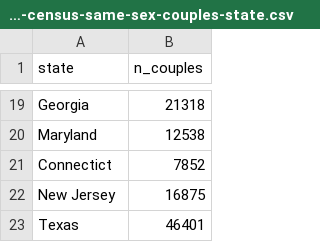
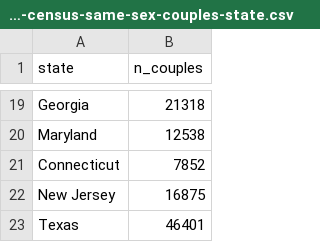
Before and after one commit to CJCascalheira/lgbt-hate-crimes, a CSV file: data/2010-census-same-sex-couples-state.csv, drawn as a sheet; only a part is shown, gaps mark what is left out.

Commit message:
Render choropleth of same-sex couples by state

```diff
--- a/data/2010-census-same-sex-couples-state.csv
+++ b/data/2010-census-same-sex-couples-state.csv
@@ -20,3 +20,3 @@ Georgia,21318
 Maryland,12538
-Connectict,7852
+Connecticut,7852
 New Jersey,16875
```
Also changed, not shown: 2 other files.
